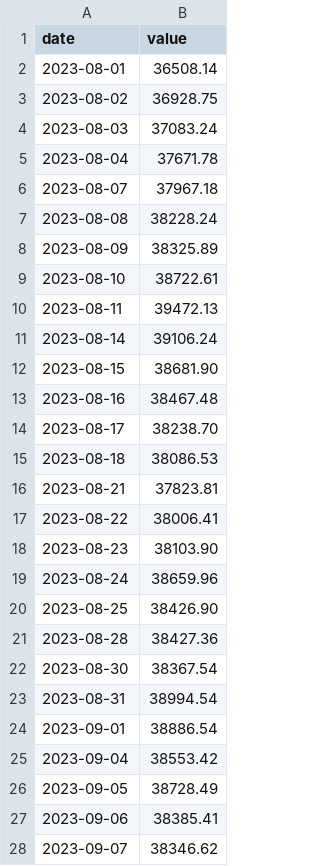
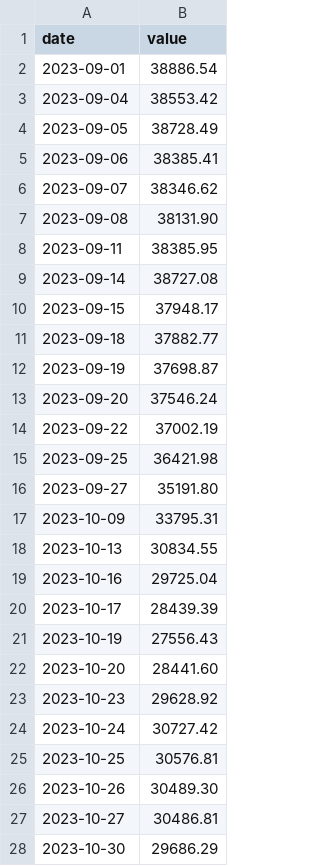
Before and after one commit to hyunjafan-creator/commodity_dashboard, a CSV file: data/komis_mo.csv, drawn as a sheet; only a part is shown; the shorter side is filled out with more unchanged rows; the diff names each change by its address in the sheet, - before the commit and + after, or states it on an @@ line.

```diff
--- a/data/komis_mo.csv
+++ b/data/komis_mo.csv
-row 2: 2023-08-01 | 36508.14
-row 3: 2023-08-02 | 36928.75
-row 4: 2023-08-03 | 37083.24
-row 5: 2023-08-04 | 37671.78
-row 6: 2023-08-07 | 37967.18
-row 7: 2023-08-08 | 38228.24
-row 8: 2023-08-09 | 38325.89
-row 9: 2023-08-10 | 38722.61
-row 10: 2023-08-11 | 39472.13
-row 11: 2023-08-14 | 39106.24
-row 12: 2023-08-15 | 38681.90
-row 13: 2023-08-16 | 38467.48
-row 14: 2023-08-17 | 38238.70
-row 15: 2023-08-18 | 38086.53
-row 16: 2023-08-21 | 37823.81
-row 17: 2023-08-22 | 38006.41
-row 18: 2023-08-23 | 38103.90
-row 19: 2023-08-24 | 38659.96
-row 20: 2023-08-25 | 38426.90
-row 21: 2023-08-28 | 38427.36
-row 22: 2023-08-30 | 38367.54
-row 23: 2023-08-31 | 38994.54
```
Also changed, not shown: data/dram.csv, data/komis_dy.csv, 32 other files.
